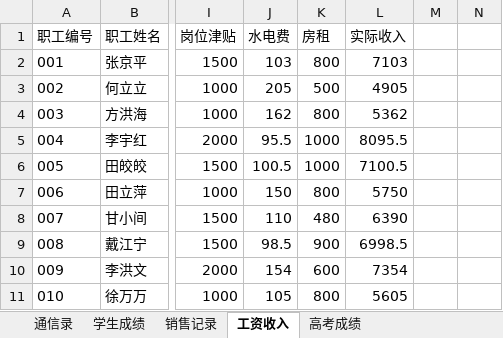
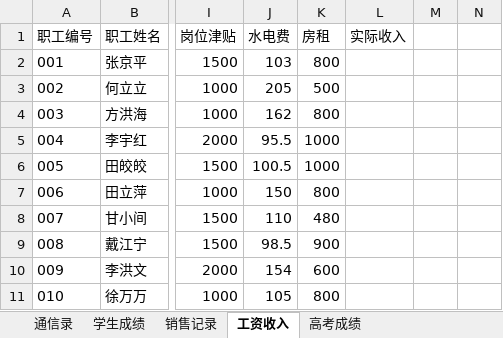
Before and after one commit to glplaman/glplaman.github.io, an Excel workbook: office/data/实验数据.xlsx, sheet 工资收入, drawn as a sheet; only a part is shown, gaps mark what is left out; values as stored, in another font and other column widths than the file's, no borders; the diff names each change by its address in the sheet, - before the commit and + after, or states it on an @@ line.

```diff
--- a/office/data/实验数据.xlsx (sheet 工资收入)
+++ b/office/data/实验数据.xlsx (sheet 工资收入)
-L2 (实际收入): 7103
+L2 (实际收入): (empty)
-L3 (实际收入): 4905
+L3 (实际收入): (empty)
-L4 (实际收入): 5362
+L4 (实际收入): (empty)
-L5 (实际收入): 8095.5
+L5 (实际收入): (empty)
-L6 (实际收入): 7100.5
+L6 (实际收入): (empty)
-L7 (实际收入): 5750
+L7 (实际收入): (empty)
-L8 (实际收入): 6390
+L8 (实际收入): (empty)
-L9 (实际收入): 6998.5
+L9 (实际收入): (empty)
-L10 (实际收入): 7354
+L10 (实际收入): (empty)
-L11 (实际收入): 5605
+L11 (实际收入): (empty)
```
Also changed, not shown: 6 other files.
